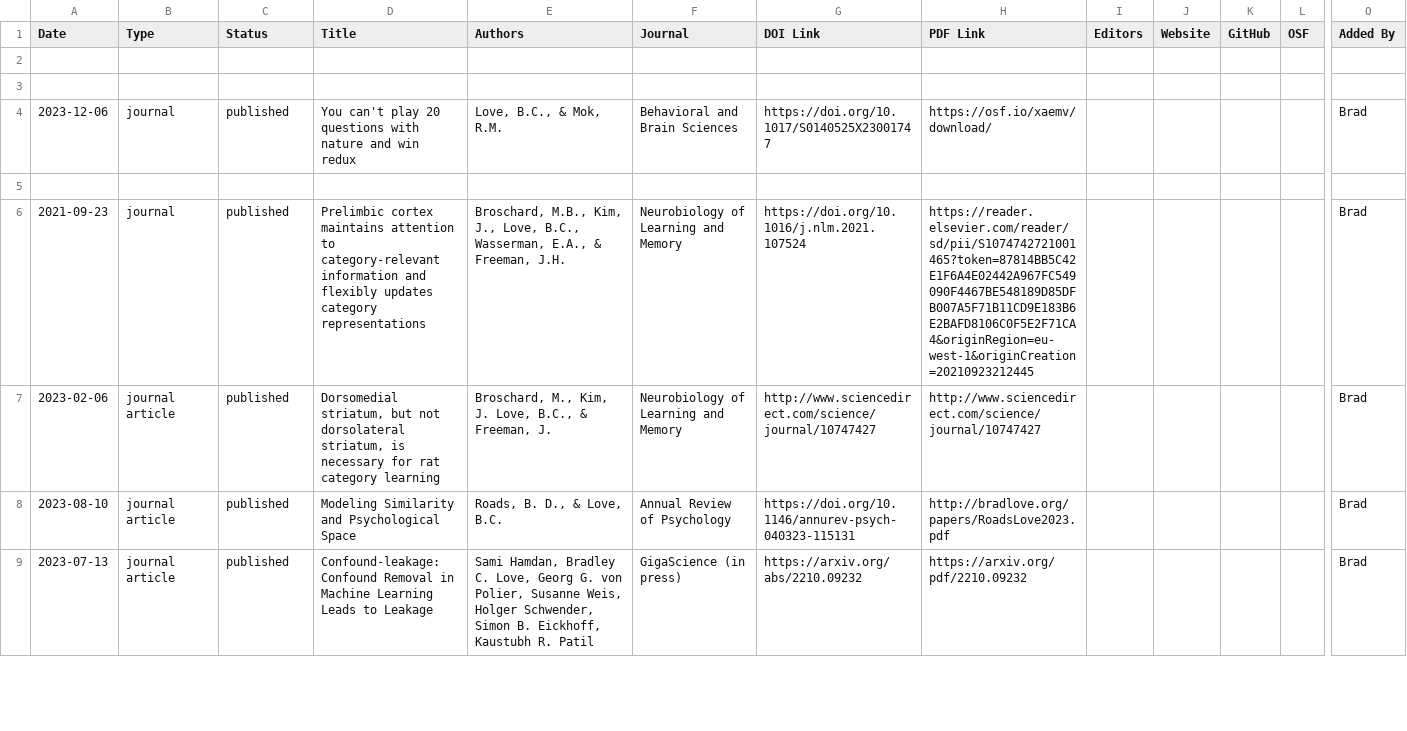
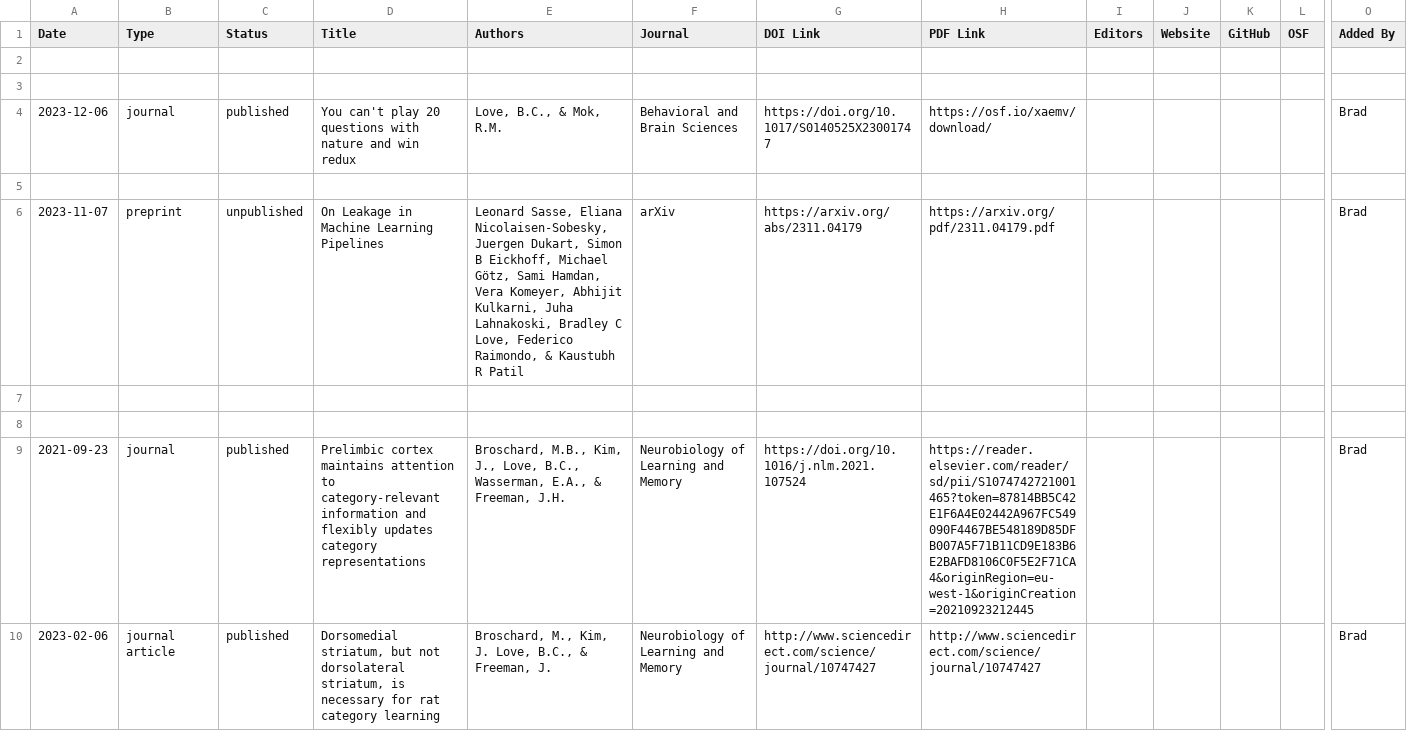
Before and after one commit to lovebc/lovebc.github.io, a CSV file: _data/outputs.csv, drawn as a sheet; only a part is shown, gaps mark what is left out; the shorter side is filled out with more unchanged rows; rows hold the shown columns only; the diff names each change by its address in the sheet, - before the commit and + after, or states it on an @@ line.

Commit message:
Update outputs.csv

```diff
--- a/_data/outputs.csv
+++ b/_data/outputs.csv
+row 6: 2023-11-07 | preprint | unpublished | On Leakage in Machine Learning Pipelines | Leonard Sasse, Eliana Nicolaisen-Sobesky, Juergen Dukart, Simon B Eickhoff, Michael Götz, Sami Hamdan, Vera Komeyer, Abhijit Kulkarni, Juha Lahnakoski, Bradley C Love, Federico Raimondo, & Kaustubh R Patil | arXiv | https://arxiv.org/abs/2311.04179 | https://arxiv.org/pdf/2311.04179.pdf |  |  |  |  | Brad
+row 7: (empty)
+row 8: (empty)
```
